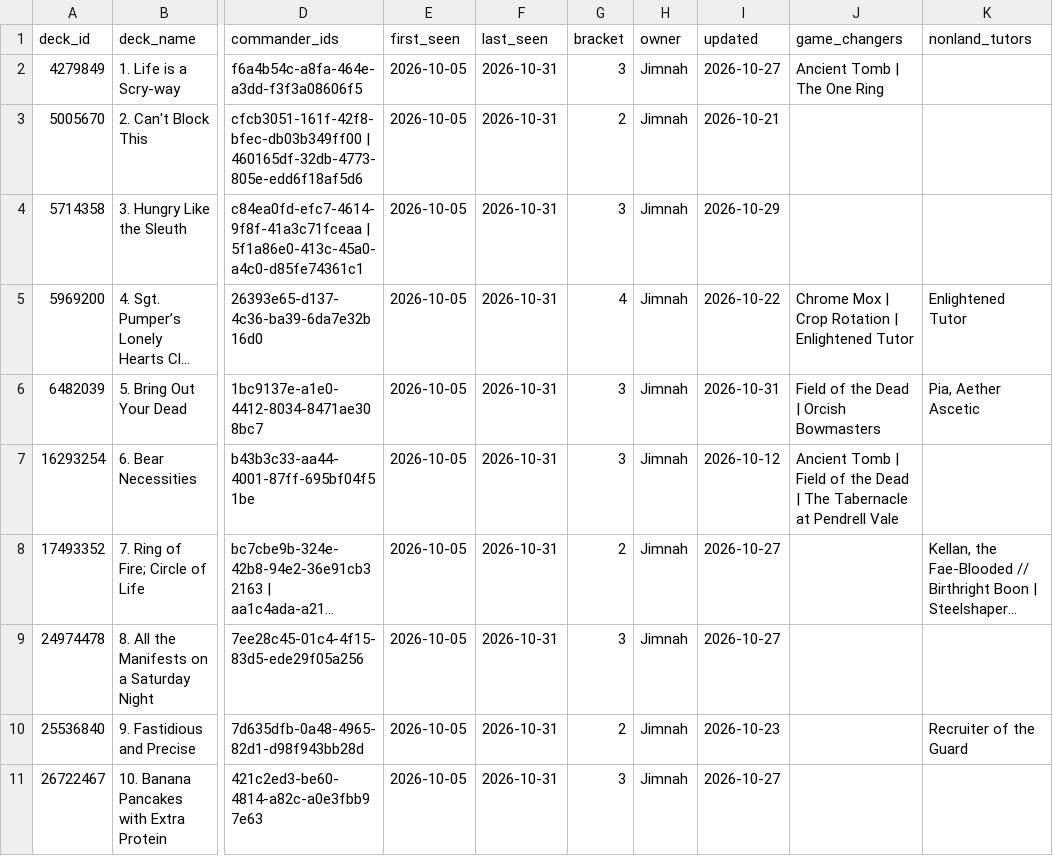
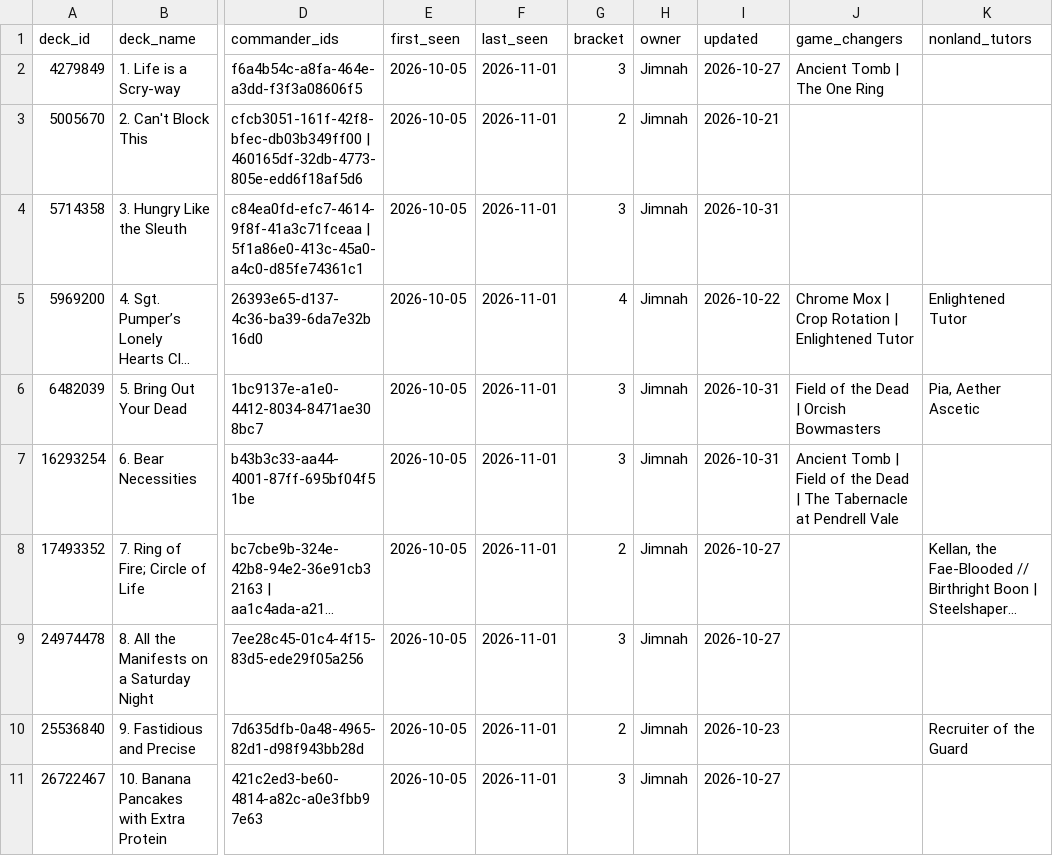
Before and after one commit to jimna-h/archidekt-snapshot, a CSV file: data/decks.csv, drawn as a sheet; only a part is shown, gaps mark what is left out; long unchanged cells end in …; the diff names each change by its address in the sheet, - before the commit and + after, or states it on an @@ line.

```diff
--- a/data/decks.csv
+++ b/data/decks.csv
-F2:F11 (last_seen): 2026-10-31
+F2:F11 (last_seen): 2026-11-01
-I4 (updated): 2026-10-29
+I4 (updated): 2026-10-31
-I7 (updated): 2026-10-12
+I7 (updated): 2026-10-31
```
Also changed, not shown: data/cards.csv, data/decklists.csv, 5 other files.
